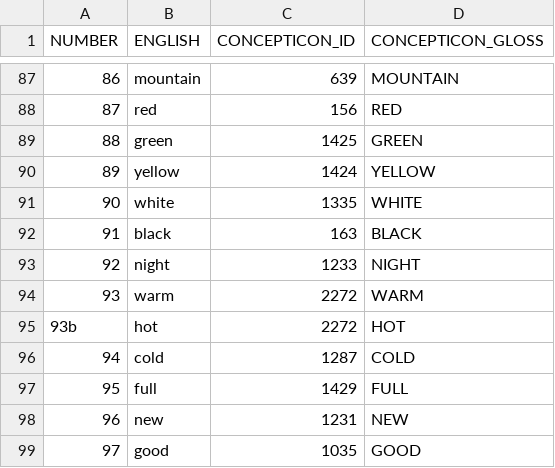
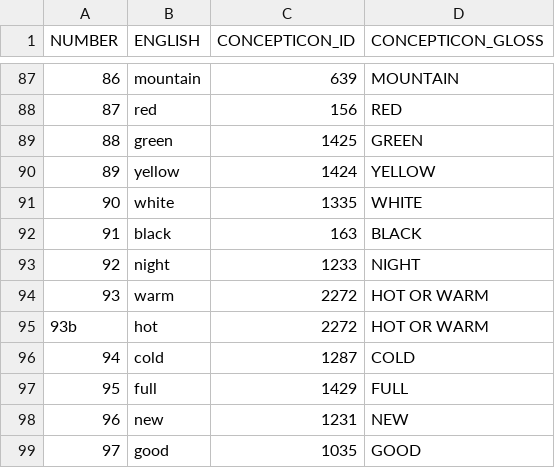
Before and after one commit to digling/chingelong, a TSV file: etc/concepts.tsv, drawn as a sheet; only a part is shown, gaps mark what is left out.

```diff
--- a/etc/concepts.tsv
+++ b/etc/concepts.tsv
@@ -93,4 +93,4 @@ NUMBER	ENGLISH	CONCEPTICON_ID	CONCEPTICON_GLOSS
 92	night	1233	NIGHT
-93	warm	2272	WARM
-93b	hot	2272	HOT
+93	warm	2272	HOT OR WARM
+93b	hot	2272	HOT OR WARM
 94	cold	1287	COLD
```
Also changed, not shown: cldf/forms.csv, 4 other files.
